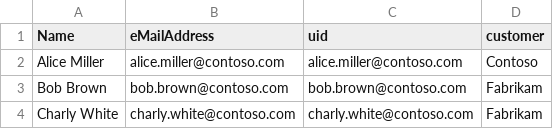
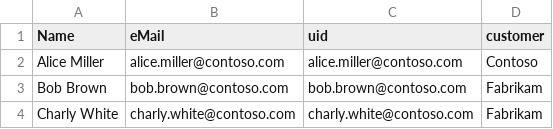
Before and after one commit to seppmail/SEPPmailAPI, a CSV file: examples/NewUsers.csv, drawn as a sheet; the diff names each change by its address in the sheet, - before the commit and + after, or states it on an @@ line.

```diff
--- a/examples/NewUsers.csv
+++ b/examples/NewUsers.csv
-B1: eMailAddress
+B1: eMail
```
Also changed, not shown: 1 other file.
